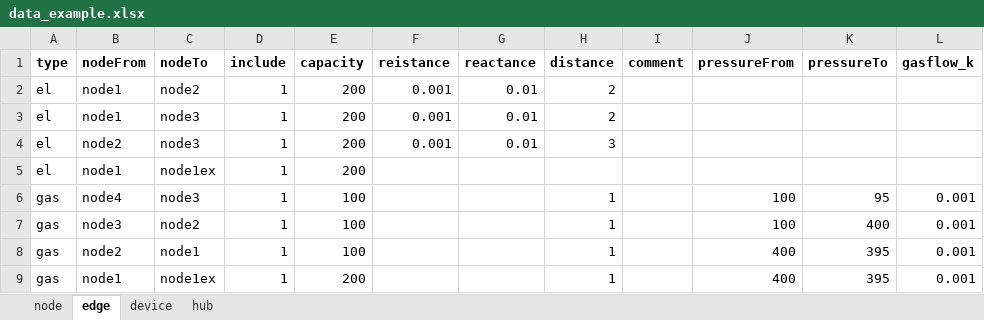
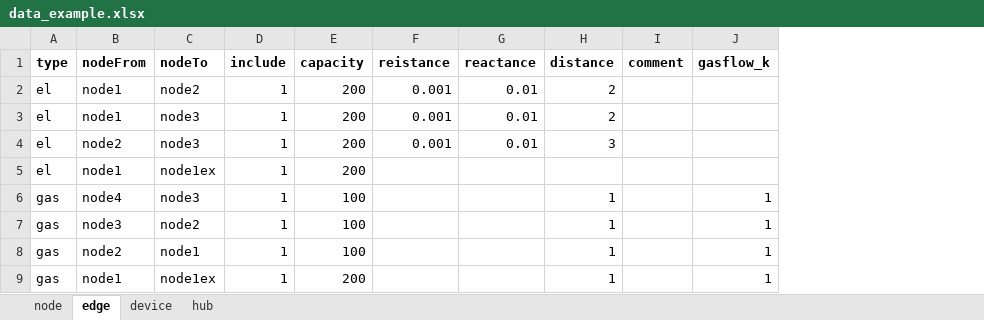
Before and after one commit to oogeso/oogeso, an Excel workbook: data_example.xlsx, sheet edge, drawn as a sheet; values as stored, in another font and other column widths than the file's, no borders; removed rows and columns are numbered as before the commit, all else as after; the diff names each change by its address in the sheet, - before the commit and + after, or states it on an @@ line.

Commit message:
preliminary gas flow and pressure constraints.

```diff
--- a/data_example.xlsx (sheet edge)
+++ b/data_example.xlsx (sheet edge)
-column J (pressureFrom), rows 6-9: 100 | 100 | 400 | 400
-column K (pressureTo), rows 6-9: 95 | 400 | 395 | 395
-J6:J9 (gasflow_k): 0.001
+J6:J9 (gasflow_k): 1
```
Also changed, not shown: sheet node, sheet device, 1 other file.
